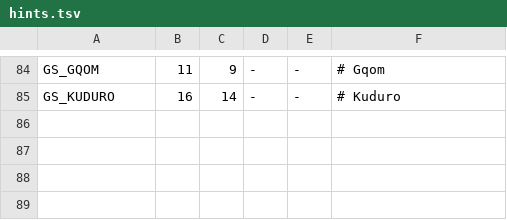
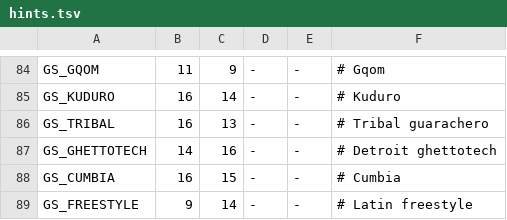
Before and after one commit to grum0/fm1-ctl, a TSV file: android/tools/jv1010/hints.tsv, drawn as a sheet; only a part is shown, gaps mark what is left out.

```diff
--- a/android/tools/jv1010/hints.tsv
+++ b/android/tools/jv1010/hints.tsv
@@ -85 +85,5 @@ GS_GQOM	11	9	-	-	# Gqom
 GS_KUDURO	16	14	-	-	# Kuduro
+GS_TRIBAL	16	13	-	-	# Tribal guarachero
+GS_GHETTOTECH	14	16	-	-	# Detroit ghettotech
+GS_CUMBIA	16	15	-	-	# Cumbia
+GS_FREESTYLE	9	14	-	-	# Latin freestyle
```
Also changed, not shown: android/tools/tanzbar/styles.tsv, 11 other files.
